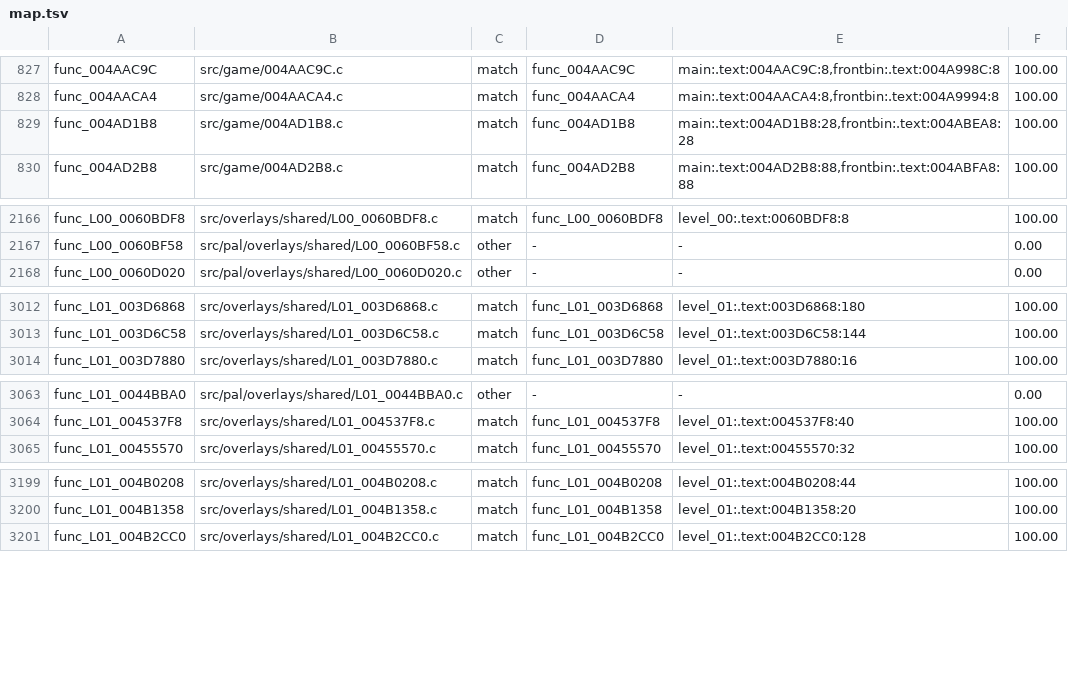
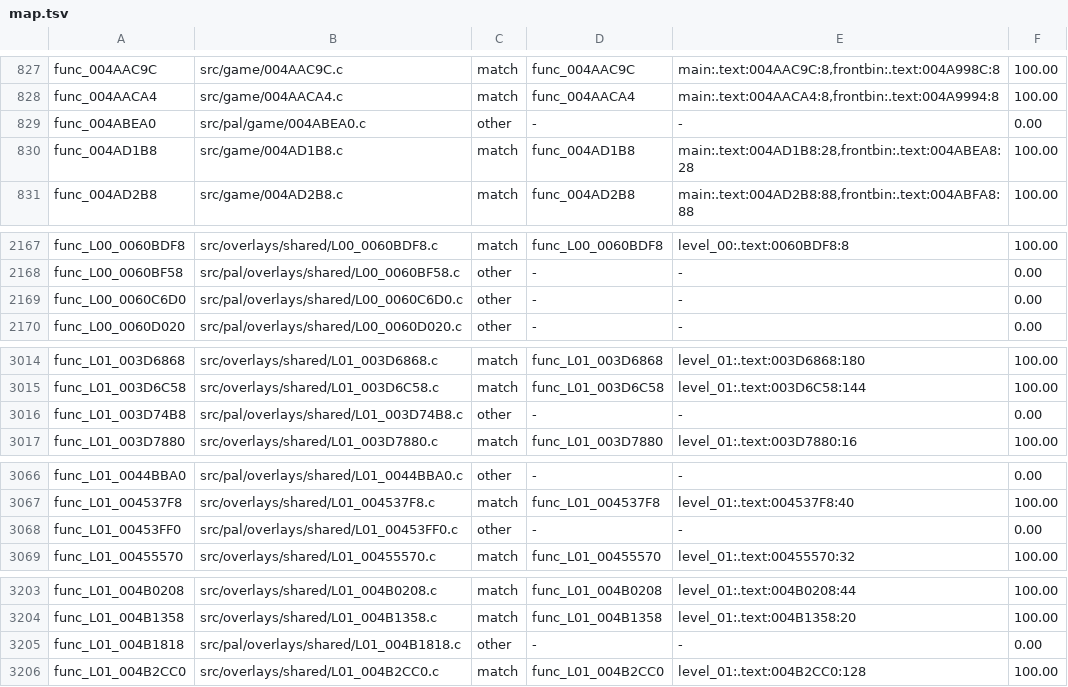
Before and after one commit to BlindFire1200/rac4-decomp, a TSV file: config/us/map.tsv, drawn as a sheet; only a part is shown, gaps mark what is left out; the diff covers the shown part only.

```diff
--- a/config/us/map.tsv
+++ b/config/us/map.tsv
@@ -828,2 +828,3 @@ func_004AAC9C	src/game/004AAC9C.c	match	func_004AAC9C	main:.text:004AAC9C:8,fron
 func_004AACA4	src/game/004AACA4.c	match	func_004AACA4	main:.text:004AACA4:8,frontbin:.text:004A9994:8	100.00
+func_004ABEA0	src/pal/game/004ABEA0.c	other	-	-	0.00
 func_004AD1B8	src/game/004AD1B8.c	match	func_004AD1B8	main:.text:004AD1B8:28,frontbin:.text:004ABEA8:28	100.00
@@ -2167,2 +2168,3 @@ func_L00_0060BDF8	src/overlays/shared/L00_0060BDF8.c	match	func_L00_0060BDF8	lev
 func_L00_0060BF58	src/pal/overlays/shared/L00_0060BF58.c	other	-	-	0.00
+func_L00_0060C6D0	src/pal/overlays/shared/L00_0060C6D0.c	other	-	-	0.00
 func_L00_0060D020	src/pal/overlays/shared/L00_0060D020.c	other	-	-	0.00
@@ -3013,2 +3015,3 @@ func_L01_003D6868	src/overlays/shared/L01_003D6868.c	match	func_L01_003D6868	lev
 func_L01_003D6C58	src/overlays/shared/L01_003D6C58.c	match	func_L01_003D6C58	level_01:.text:003D6C58:144	100.00
+func_L01_003D74B8	src/pal/overlays/shared/L01_003D74B8.c	other	-	-	0.00
 func_L01_003D7880	src/overlays/shared/L01_003D7880.c	match	func_L01_003D7880	level_01:.text:003D7880:16	100.00
@@ -3064,2 +3067,3 @@ func_L01_0044BBA0	src/pal/overlays/shared/L01_0044BBA0.c	other	-	-	0.00
 func_L01_004537F8	src/overlays/shared/L01_004537F8.c	match	func_L01_004537F8	level_01:.text:004537F8:40	100.00
+func_L01_00453FF0	src/pal/overlays/shared/L01_00453FF0.c	other	-	-	0.00
 func_L01_00455570	src/overlays/shared/L01_00455570.c	match	func_L01_00455570	level_01:.text:00455570:32	100.00
@@ -3200,2 +3204,3 @@ func_L01_004B0208	src/overlays/shared/L01_004B0208.c	match	func_L01_004B0208	lev
 func_L01_004B1358	src/overlays/shared/L01_004B1358.c	match	func_L01_004B1358	level_01:.text:004B1358:20	100.00
+func_L01_004B1818	src/pal/overlays/shared/L01_004B1818.c	other	-	-	0.00
 func_L01_004B2CC0	src/overlays/shared/L01_004B2CC0.c	match	func_L01_004B2CC0	level_01:.text:004B2CC0:128	100.00
```
Also changed, not shown: 3 added rows elsewhere in this file, config/pal/map.tsv, 2 other files.
